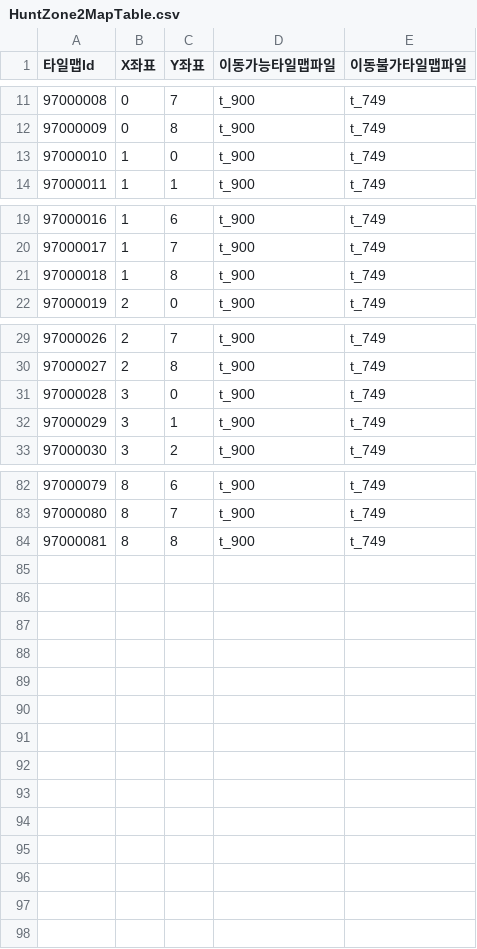
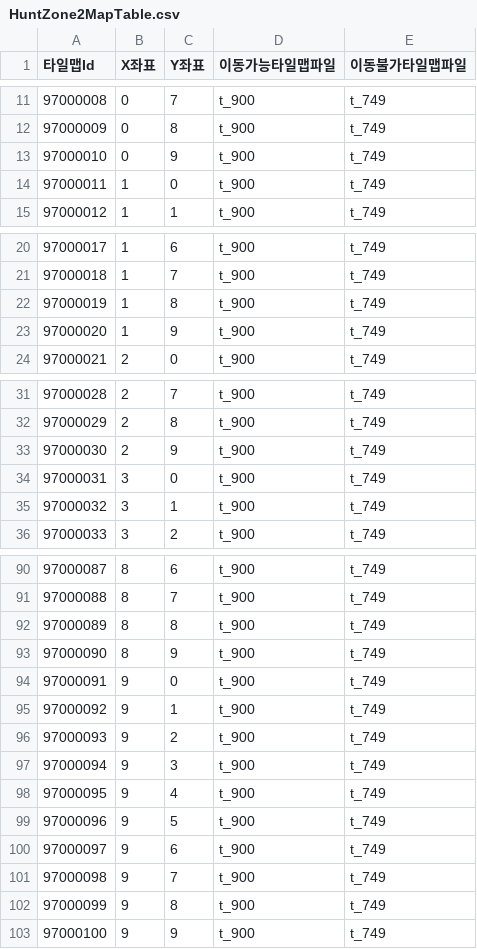
Before and after one commit to HAGU-G/Team-Lost-Vikings, a CSV file: Assets/DataTable/HuntZone2MapTable.csv, drawn as a sheet; only a part is shown, gaps mark what is left out; addresses are those after the commit; the diff covers the shown part only; the diff names each change by its address in the sheet, - before the commit and + after, or states it on an @@ line.

```diff
--- a/Assets/DataTable/HuntZone2MapTable.csv
+++ b/Assets/DataTable/HuntZone2MapTable.csv
+row 13: 97000010 | 0 | 9 | t_900 | t_749
@@ column A (타일맵Id) renumbered between rows 14 and 92 @@
+row 23: 97000020 | 1 | 9 | t_900 | t_749
+row 33: 97000030 | 2 | 9 | t_900 | t_749
+row 93: 97000090 | 8 | 9 | t_900 | t_749
+row 94: 97000091 | 9 | 0 | t_900 | t_749
+row 95: 97000092 | 9 | 1 | t_900 | t_749
+row 96: 97000093 | 9 | 2 | t_900 | t_749
+row 97: 97000094 | 9 | 3 | t_900 | t_749
+row 98: 97000095 | 9 | 4 | t_900 | t_749
+row 99: 97000096 | 9 | 5 | t_900 | t_749
+row 100: 97000097 | 9 | 6 | t_900 | t_749
+row 101: 97000098 | 9 | 7 | t_900 | t_749
+row 102: 97000099 | 9 | 8 | t_900 | t_749
+row 103: 97000100 | 9 | 9 | t_900 | t_749
```
Also changed, not shown: 5 added rows elsewhere in this file, Assets/DataTable/HuntZone1MapTable.csv, Assets/DataTable/HuntZone3MapTable.csv.
